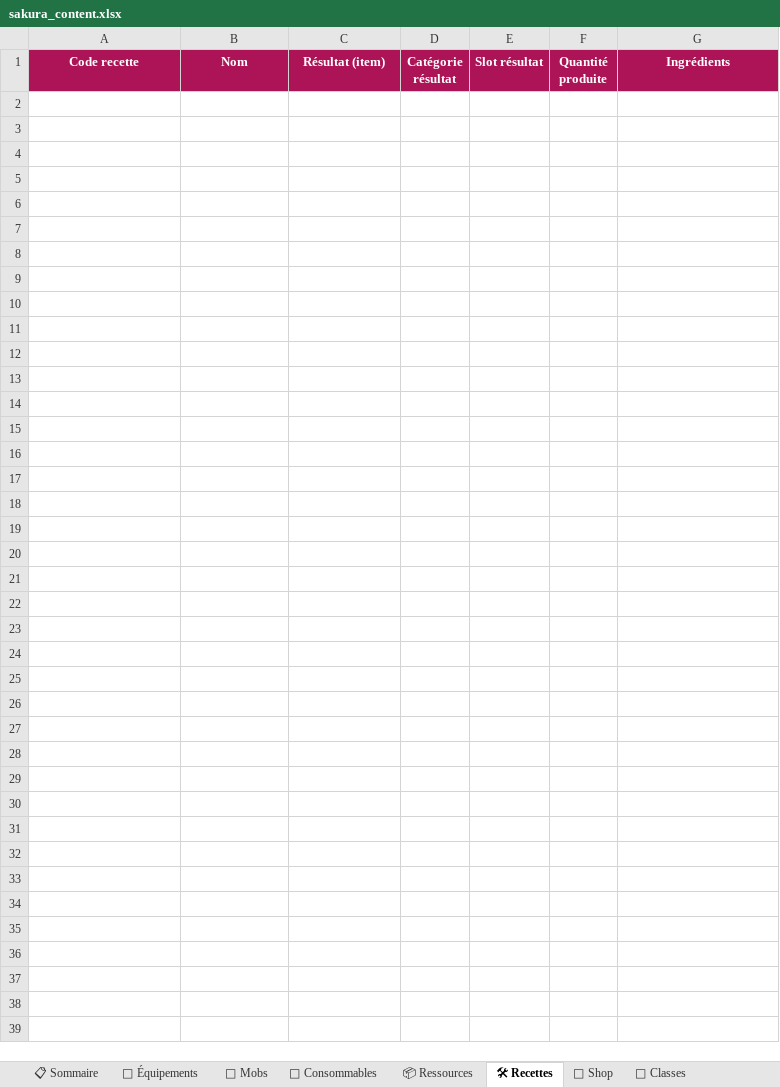
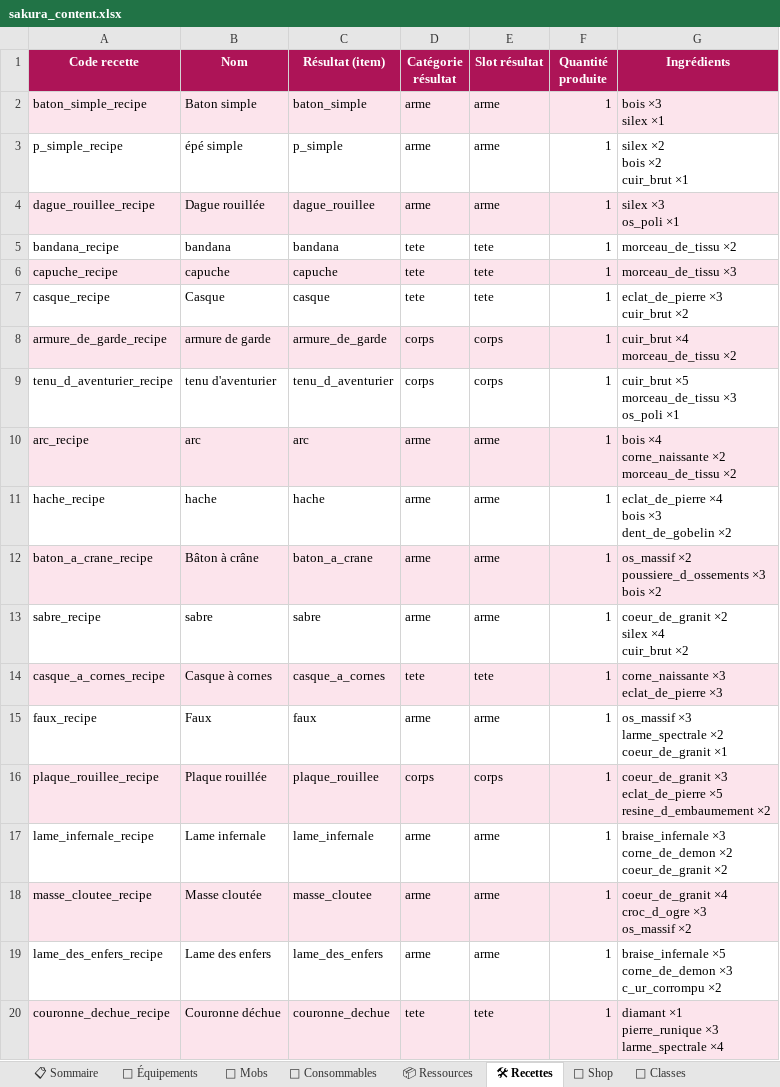
Before and after one commit to AltanDURAN/SakuraLeveling, an Excel workbook: docs/sakura_content.xlsx, sheet 🛠 Recettes, drawn as a sheet; only a part is shown; values as stored, in another font and other column widths than the file's, no borders; ↵ is a line break in a cell; the diff covers the shown part only; the diff names each change by its address in the sheet, - before the commit and + after, or states it on an @@ line.

```diff
--- a/docs/sakura_content.xlsx (sheet 🛠 Recettes)
+++ b/docs/sakura_content.xlsx (sheet 🛠 Recettes)
+row 2: baton_simple_recipe | Baton simple | baton_simple | arme | arme | 1 | bois ×3 ↵ silex ×1
+row 3: p_simple_recipe | épé simple | p_simple | arme | arme | 1 | silex ×2 ↵ bois ×2 ↵ cuir_brut ×1
+row 4: dague_rouillee_recipe | Dague rouillée | dague_rouillee | arme | arme | 1 | silex ×3 ↵ os_poli ×1
+row 5: bandana_recipe | bandana | bandana | tete | tete | 1 | morceau_de_tissu ×2
+row 6: capuche_recipe | capuche | capuche | tete | tete | 1 | morceau_de_tissu ×3
+row 7: casque_recipe | Casque | casque | tete | tete | 1 | eclat_de_pierre ×3 ↵ cuir_brut ×2
+row 8: armure_de_garde_recipe | armure de garde | armure_de_garde | corps | corps | 1 | cuir_brut ×4 ↵ morceau_de_tissu ×2
+row 9: tenu_d_aventurier_recipe | tenu d'aventurier | tenu_d_aventurier | corps | corps | 1 | cuir_brut ×5 ↵ morceau_de_tissu ×3 ↵ os_poli ×1
+row 10: arc_recipe | arc | arc | arme | arme | 1 | bois ×4 ↵ corne_naissante ×2 ↵ morceau_de_tissu ×2
+row 11: hache_recipe | hache | hache | arme | arme | 1 | eclat_de_pierre ×4 ↵ bois ×3 ↵ dent_de_gobelin ×2
+row 12: baton_a_crane_recipe | Bâton à crâne | baton_a_crane | arme | arme | 1 | os_massif ×2 ↵ poussiere_d_ossements ×3 ↵ bois ×2
+row 13: sabre_recipe | sabre | sabre | arme | arme | 1 | coeur_de_granit ×2 ↵ silex ×4 ↵ cuir_brut ×2
+row 14: casque_a_cornes_recipe | Casque à cornes | casque_a_cornes | tete | tete | 1 | corne_naissante ×3 ↵ eclat_de_pierre ×3
+row 15: faux_recipe | Faux | faux | arme | arme | 1 | os_massif ×3 ↵ larme_spectrale ×2 ↵ coeur_de_granit ×1
+row 16: plaque_rouillee_recipe | Plaque rouillée | plaque_rouillee | corps | corps | 1 | coeur_de_granit ×3 ↵ eclat_de_pierre ×5 ↵ resine_d_embaumement ×2
+row 17: lame_infernale_recipe | Lame infernale | lame_infernale | arme | arme | 1 | braise_infernale ×3 ↵ corne_de_demon ×2 ↵ coeur_de_granit ×2
+row 18: masse_cloutee_recipe | Masse cloutée | masse_cloutee | arme | arme | 1 | coeur_de_granit ×4 ↵ croc_d_ogre ×3 ↵ os_massif ×2
+row 19: lame_des_enfers_recipe | Lame des enfers | lame_des_enfers | arme | arme | 1 | braise_infernale ×5 ↵ corne_de_demon ×3 ↵ c_ur_corrompu ×2
+row 20: couronne_dechue_recipe | Couronne déchue | couronne_dechue | tete | tete | 1 | diamant ×1 ↵ pierre_runique ×3 ↵ larme_spectrale ×4
```
Also changed, not shown: 12 added rows elsewhere in this sheet, sheet 📋 Sommaire, 34 other files.
